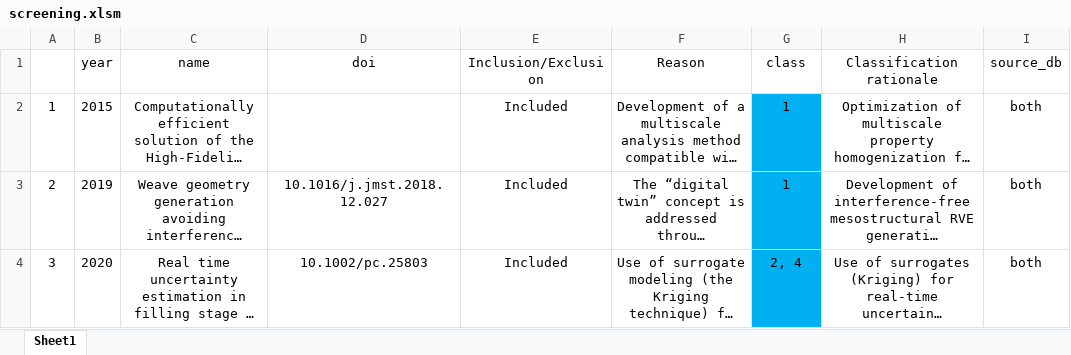
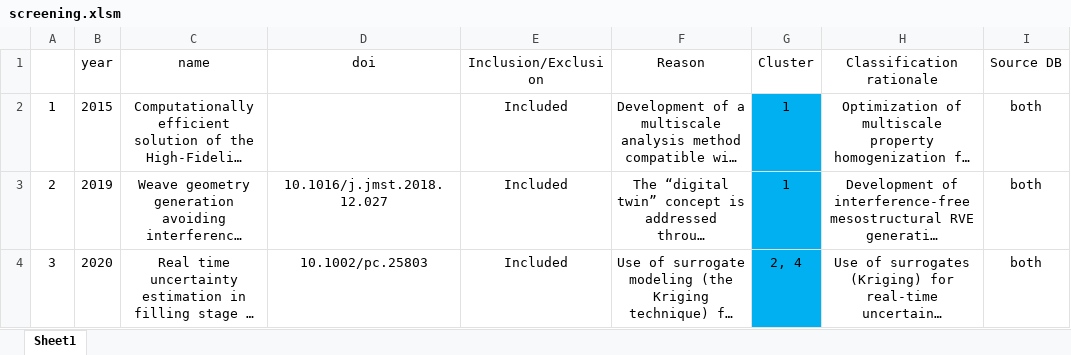
Before and after one commit to idshonichev/pmc_dt_review_prisma, an Excel workbook: data/screening.xlsm, sheet Sheet1, drawn as a sheet; only a part is shown; long unchanged cells end in …; values as stored, in another font and other column widths than the file's, no borders; conditional formats not drawn; the diff names each change by its address in the sheet, - before the commit and + after, or states it on an @@ line.

```diff
--- a/data/screening.xlsm (sheet Sheet1)
+++ b/data/screening.xlsm (sheet Sheet1)
-G1: class
+G1: Cluster
-I1: source_db
+I1: Source DB
```
Also changed, not shown: 2 other files.
